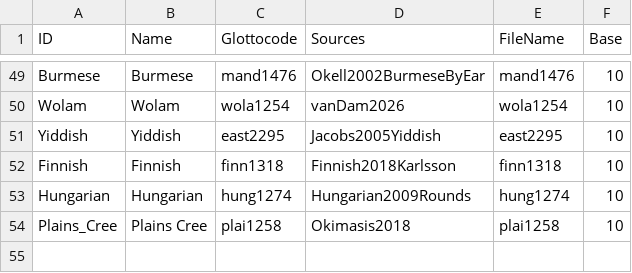
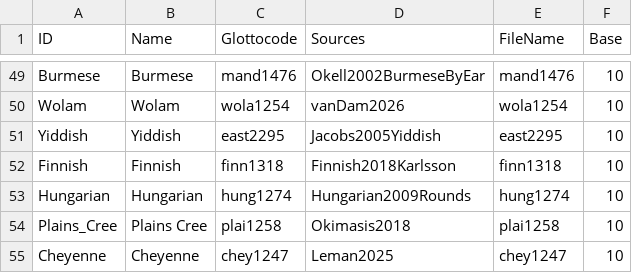
Before and after one commit to numeralbank/cosinus, a CSV file: etc/languages.csv, drawn as a sheet; only a part is shown, gaps mark what is left out.

Commit message:
add Cheyenne

```diff
--- a/etc/languages.csv
+++ b/etc/languages.csv
@@ -54 +54,2 @@ Hungarian,Hungarian,hung1274,Hungarian2009Rounds,hung1274,10
 Plains_Cree,Plains Cree,plai1258,Okimasis2018,plai1258,10
+Cheyenne,Cheyenne,chey1247,Leman2025,chey1247,10
```
Also changed, not shown: 2 other files.
